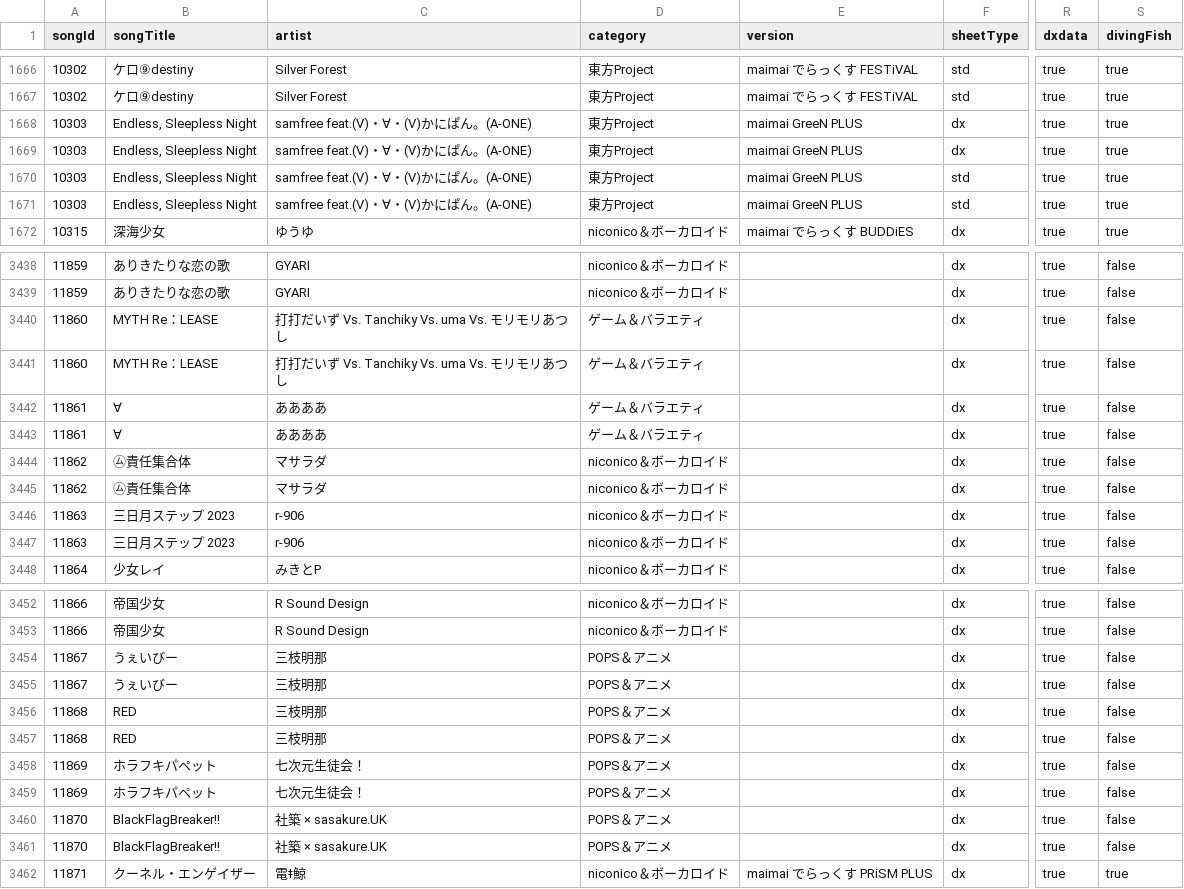
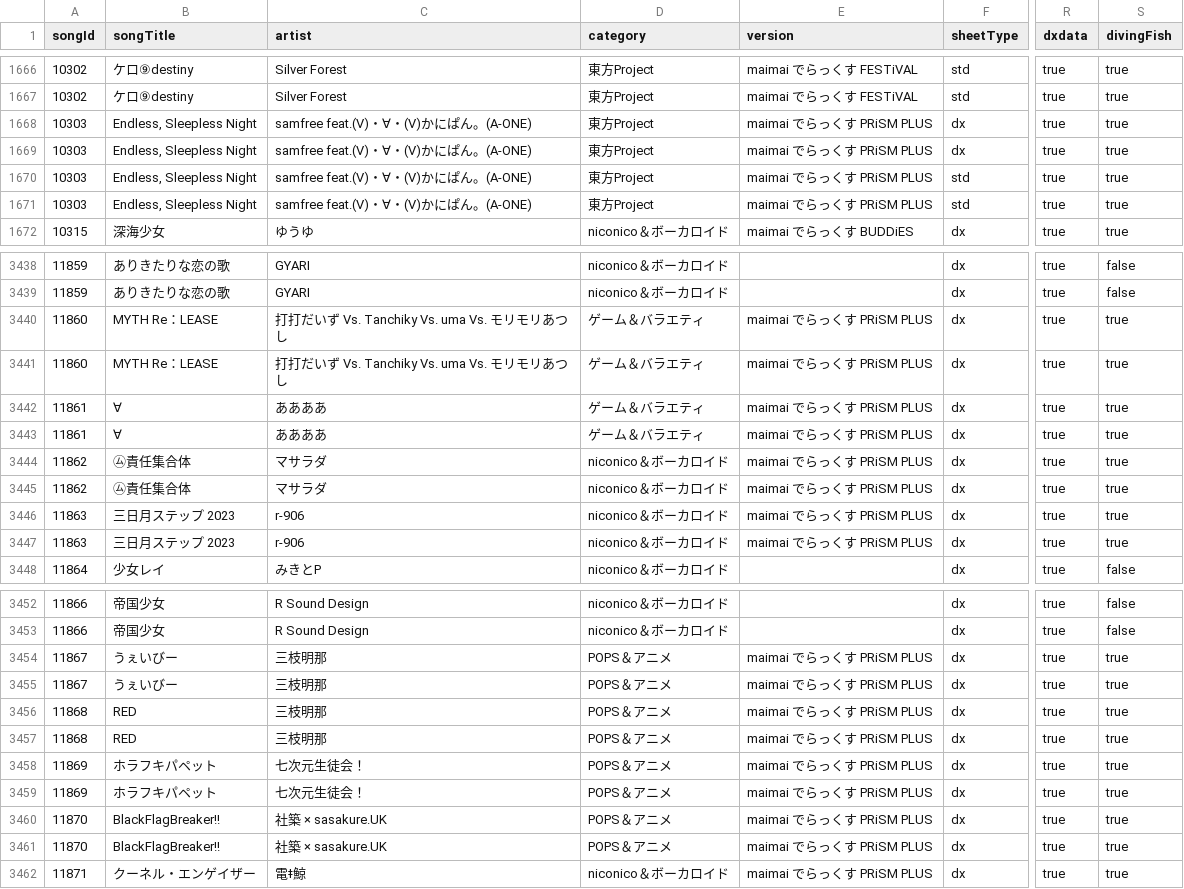
Before and after one commit to Choimoe/dxdataViewer, a CSV file: data/csv/merged/missing-designers.csv, drawn as a sheet; only a part is shown, gaps mark what is left out; the diff covers the shown part only; the diff names each change by its address in the sheet, - before the commit and + after, or states it on an @@ line.

```diff
--- a/data/csv/merged/missing-designers.csv
+++ b/data/csv/merged/missing-designers.csv
-E1668:E1671 (version): maimai GreeN PLUS
+E1668:E1671 (version): maimai でらっくす PRiSM PLUS
-E3440:E3447 (version): (empty)
+E3440:E3447 (version): maimai でらっくす PRiSM PLUS
-S3440:S3447 (divingFish): false
+S3440:S3447 (divingFish): true
-E3454:E3461 (version): (empty)
+E3454:E3461 (version): maimai でらっくす PRiSM PLUS
-S3454:S3461 (divingFish): false
+S3454:S3461 (divingFish): true
```
Also changed, not shown: 18 edited cells elsewhere in this file, data/csv/merged/songs.csv, data/csv/merged/source-coverage.csv, 8 other files.
